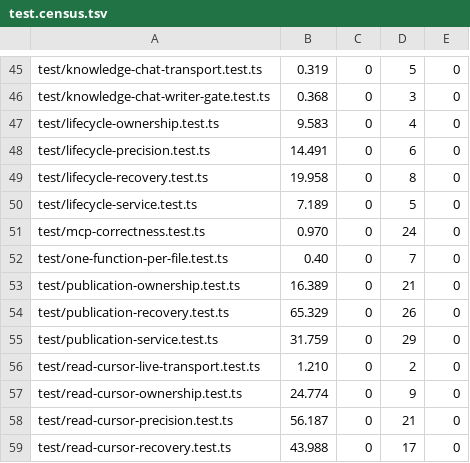
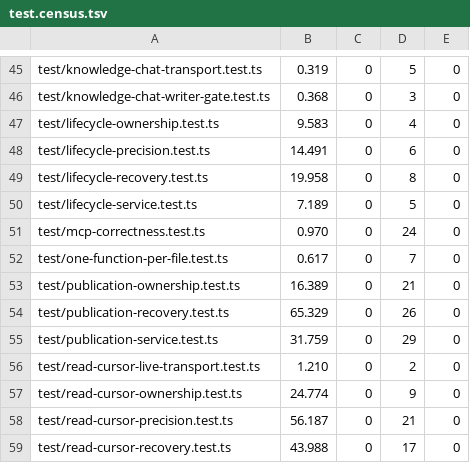
Before and after one commit to Soul-Brews-Studio/arra-oracle-v4, a TSV file: app/server/test.census.tsv, drawn as a sheet; only a part is shown, gaps mark what is left out.

```diff
--- a/app/server/test.census.tsv
+++ b/app/server/test.census.tsv
@@ -51,3 +51,3 @@ test/lifecycle-service.test.ts	7.189	0	5	0
 test/mcp-correctness.test.ts	0.970	0	24	0
-test/one-function-per-file.test.ts	0.40	0	7	0
+test/one-function-per-file.test.ts	0.617	0	7	0
 test/publication-ownership.test.ts	16.389	0	21	0
```
Also changed, not shown: 1 other file.
